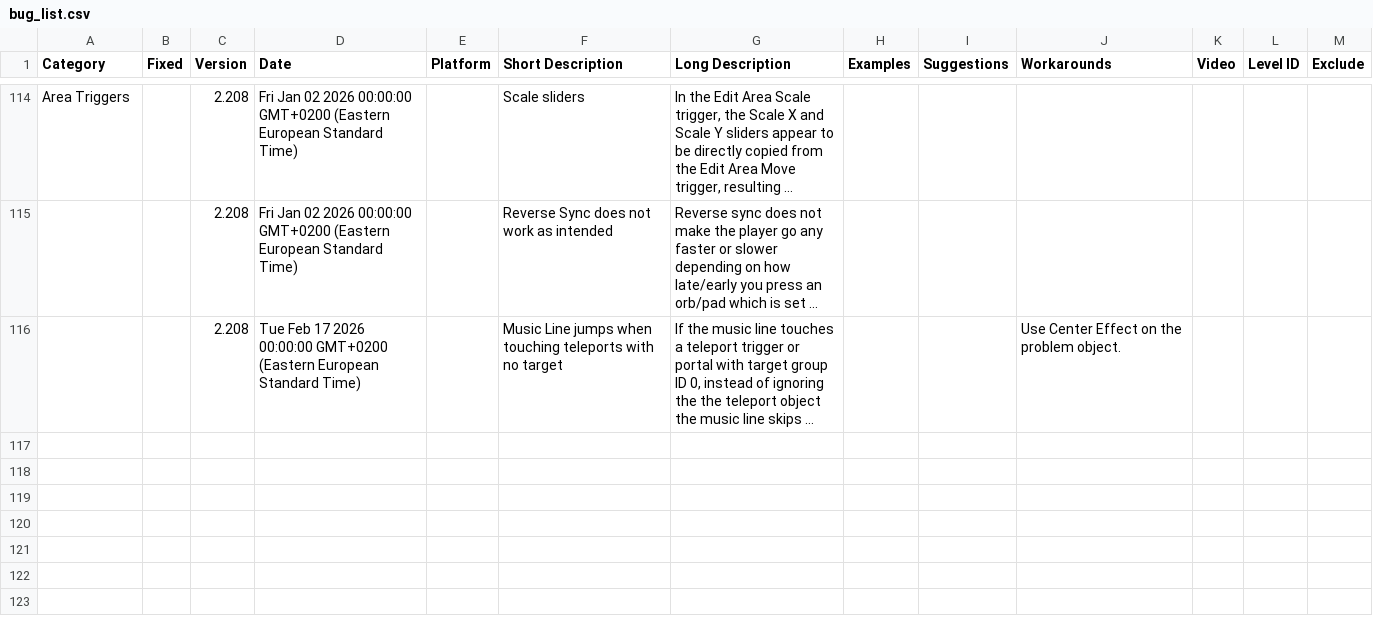
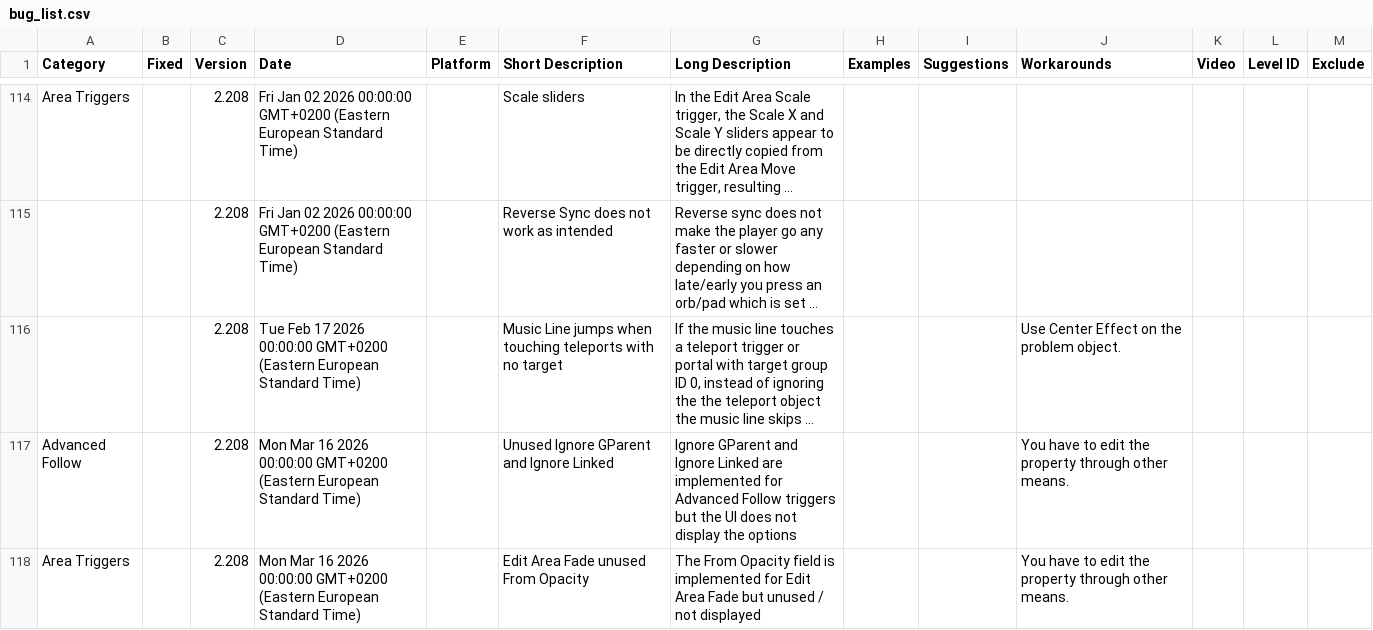
Before and after one commit to UHDanke/gd_docs, a CSV file: data/bug_list.csv, drawn as a sheet; only a part is shown, gaps mark what is left out; long unchanged cells end in …; the diff names each change by its address in the sheet, - before the commit and + after, or states it on an @@ line.

Commit message:
Update data/bug_list.csv from Google Sheets

```diff
--- a/data/bug_list.csv
+++ b/data/bug_list.csv
+row 117: Advanced Follow |  | 2.208 | Mon Mar 16 2026 00:00:00 GMT+0200 (Eastern European Standard Time) |  | Unused Ignore GParent and Ignore Linked | Ignore GParent and Ignore Linked are implemented for Advanced Follow triggers but the UI does not display the options |  |  | You have to edit the property through other means.
+row 118: Area Triggers |  | 2.208 | Mon Mar 16 2026 00:00:00 GMT+0200 (Eastern European Standard Time) |  | Edit Area Fade unused From Opacity | The From Opacity field is implemented for Edit Area Fade but unused / not displayed |  |  | You have to edit the property through other means.
```
